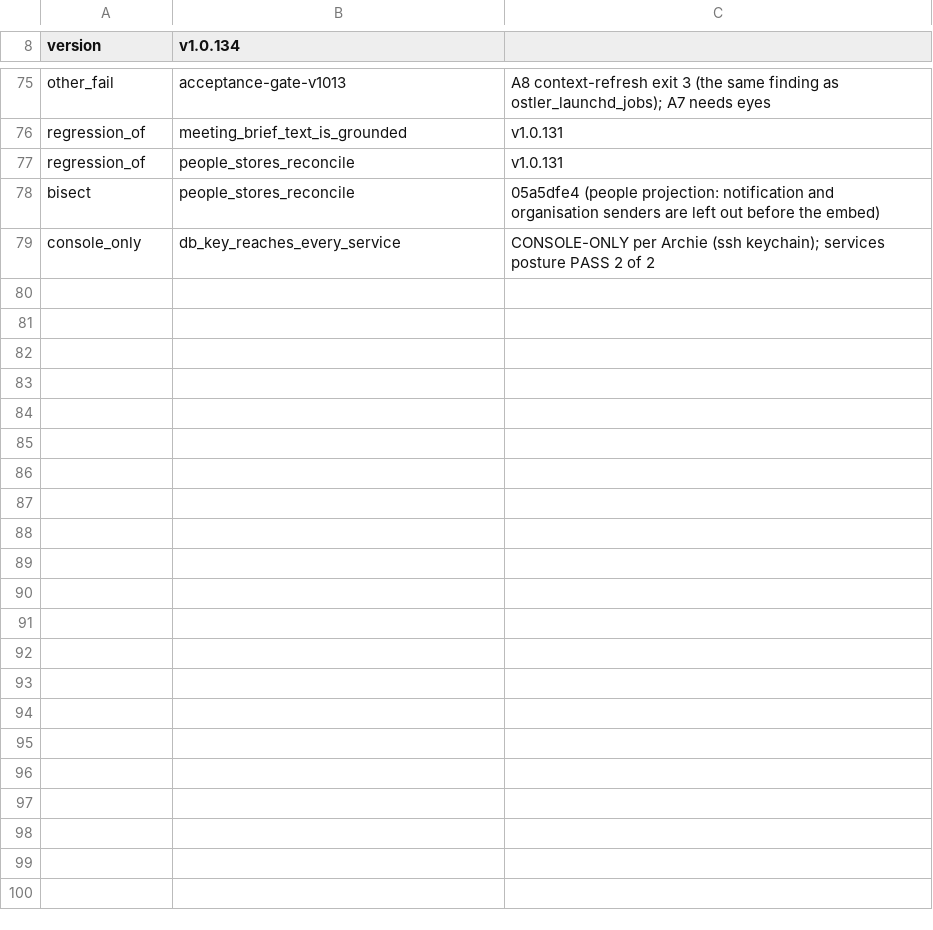
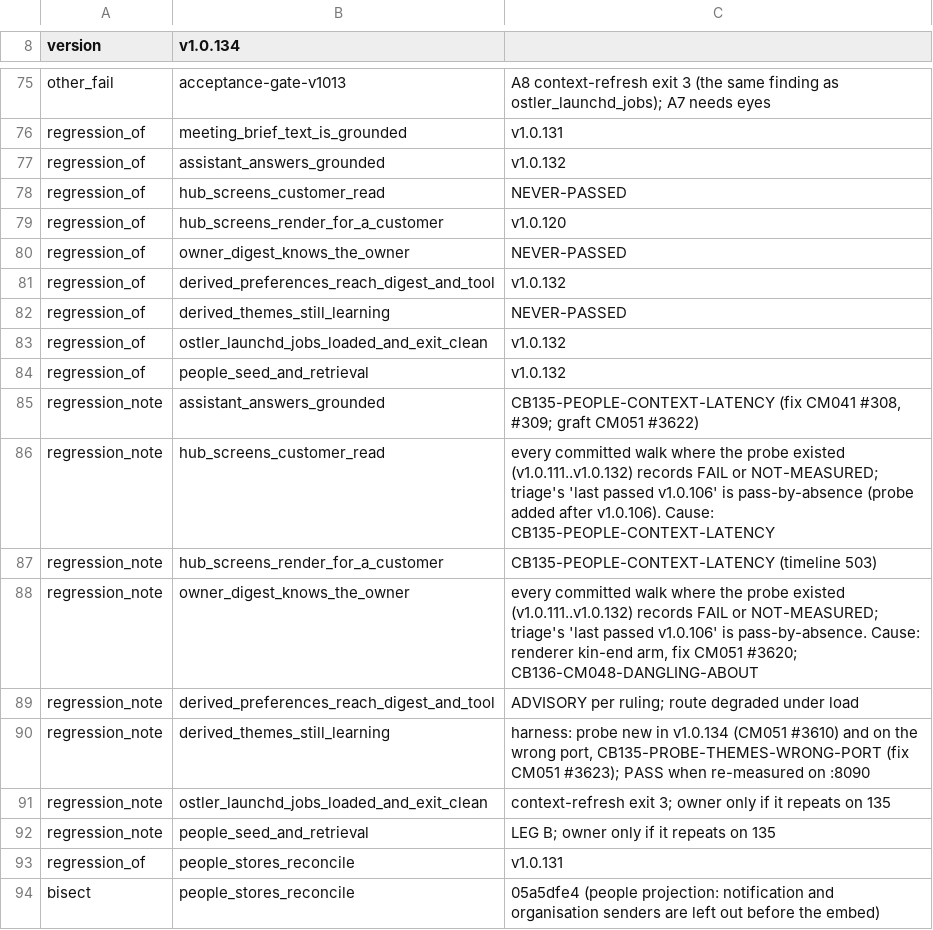
Before and after one commit to andygmassey/CM051-Home-Hub-Installer, a TSV file: walks/v1.0.134.tsv, drawn as a sheet; only a part is shown, gaps mark what is left out; the shorter side is filled out with more unchanged rows.

```diff
--- a/walks/v1.0.134.tsv
+++ b/walks/v1.0.134.tsv
@@ -76,2 +76,18 @@ other_fail	acceptance-gate-v1013	A8 context-refresh exit 3 (the same finding as
 regression_of	meeting_brief_text_is_grounded	v1.0.131
+regression_of	assistant_answers_grounded	v1.0.132
+regression_of	hub_screens_customer_read	NEVER-PASSED
+regression_of	hub_screens_render_for_a_customer	v1.0.120
+regression_of	owner_digest_knows_the_owner	NEVER-PASSED
+regression_of	derived_preferences_reach_digest_and_tool	v1.0.132
+regression_of	derived_themes_still_learning	NEVER-PASSED
+regression_of	ostler_launchd_jobs_loaded_and_exit_clean	v1.0.132
+regression_of	people_seed_and_retrieval	v1.0.132
+regression_note	assistant_answers_grounded	CB135-PEOPLE-CONTEXT-LATENCY (fix CM041 #308, #309; graft CM051 #3622)
+regression_note	hub_screens_customer_read	every committed walk where the probe existed (v1.0.111..v1.0.132) records FAIL or NOT-MEASURED; triage's 'last passed v1.0.106' is pass-by-absence (probe added after v1.0.106). Cause: CB135-PEOPLE-CONTEXT-LATENCY
+regression_note	hub_screens_render_for_a_customer	CB135-PEOPLE-CONTEXT-LATENCY (timeline 503)
+regression_note	owner_digest_knows_the_owner	every committed walk where the probe existed (v1.0.111..v1.0.132) records FAIL or NOT-MEASURED; triage's 'last passed v1.0.106' is pass-by-absence. Cause: renderer kin-end arm, fix CM051 #3620; CB136-CM048-DANGLING-ABOUT
+regression_note	derived_preferences_reach_digest_and_tool	ADVISORY per ruling; route degraded under load
+regression_note	derived_themes_still_learning	harness: probe new in v1.0.134 (CM051 #3610) and on the wrong port, CB135-PROBE-THEMES-WRONG-PORT (fix CM051 #3623); PASS when re-measured on :8090
+regression_note	ostler_launchd_jobs_loaded_and_exit_clean	context-refresh exit 3; owner only if it repeats on 135
+regression_note	people_seed_and_retrieval	LEG B; owner only if it repeats on 135
 regression_of	people_stores_reconcile	v1.0.131
```
